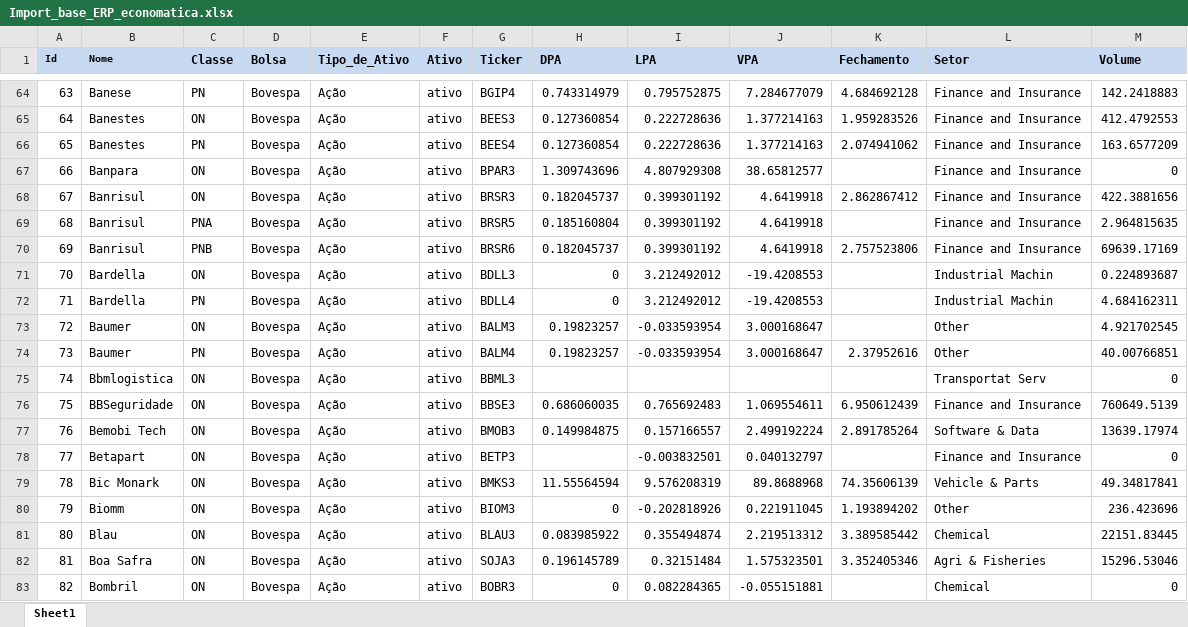
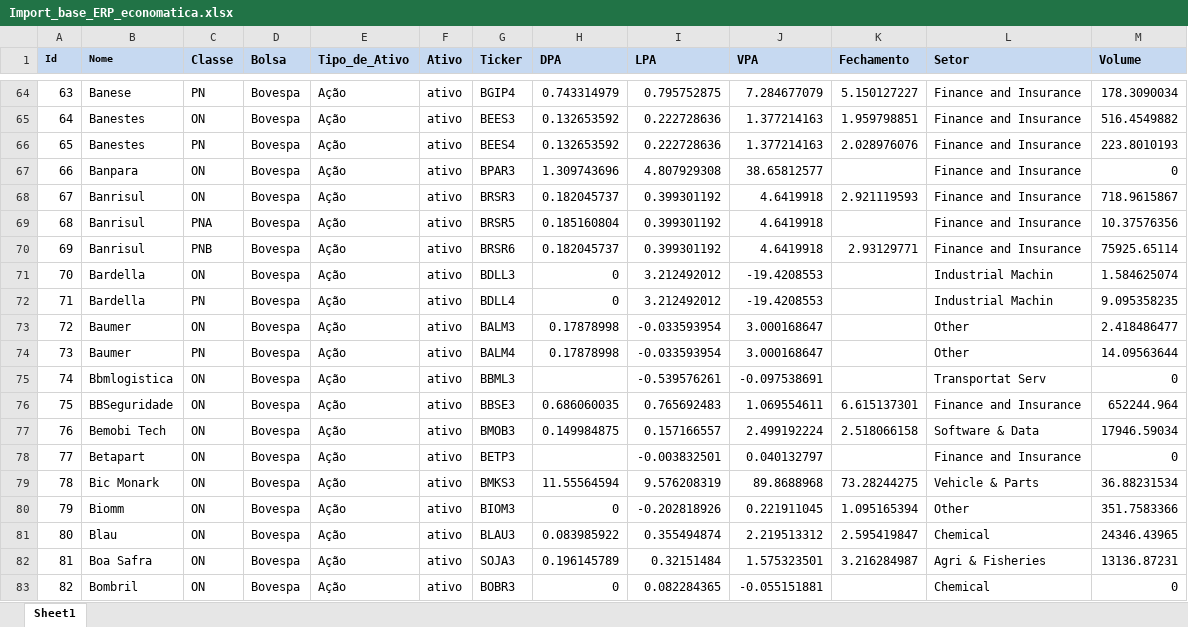
Before and after one commit to btebaldi/ERP, an Excel workbook: Database/Import_base_ERP_economatica.xlsx, sheet Sheet1, drawn as a sheet; only a part is shown, gaps mark what is left out; values as stored, in another font and other column widths than the file's, no borders; the diff covers the shown part only; the diff names each change by its address in the sheet, - before the commit and + after, or states it on an @@ line.

```diff
--- a/Database/Import_base_ERP_economatica.xlsx (sheet Sheet1)
+++ b/Database/Import_base_ERP_economatica.xlsx (sheet Sheet1)
-K64 (Fechamento): 4.684692128
+K64 (Fechamento): 5.150127227
-M64 (Volume): 142.2418883
+M64 (Volume): 178.3090034
-H65:H66 (DPA): 0.127360854
+H65:H66 (DPA): 0.132653592
-K65 (Fechamento): 1.959283526
+K65 (Fechamento): 1.959798851
-M65 (Volume): 412.4792553
+M65 (Volume): 516.4549882
-K66 (Fechamento): 2.074941062
+K66 (Fechamento): 2.028976076
-M66 (Volume): 163.6577209
+M66 (Volume): 223.8010193
-K68 (Fechamento): 2.862867412
+K68 (Fechamento): 2.921119593
-M68 (Volume): 422.3881656
+M68 (Volume): 718.9615867
-M69 (Volume): 2.964815635
+M69 (Volume): 10.37576356
-K70 (Fechamento): 2.757523806
+K70 (Fechamento): 2.93129771
-M70 (Volume): 69639.17169
+M70 (Volume): 75925.65114
-M71 (Volume): 0.224893687
+M71 (Volume): 1.584625074
-M72 (Volume): 4.684162311
+M72 (Volume): 9.095358235
-H73:H74 (DPA): 0.19823257
+H73:H74 (DPA): 0.17878998
-M73 (Volume): 4.921702545
+M73 (Volume): 2.418486477
-K74 (Fechamento): 2.37952616
+K74 (Fechamento): (empty)
-M74 (Volume): 40.00766851
+M74 (Volume): 14.09563644
-I75 (LPA): (empty)
+I75 (LPA): -0.539576261
-J75 (VPA): (empty)
+J75 (VPA): -0.097538691
-K76 (Fechamento): 6.950612439
+K76 (Fechamento): 6.615137301
-M76 (Volume): 760649.5139
+M76 (Volume): 652244.964
-K77 (Fechamento): 2.891785264
+K77 (Fechamento): 2.518066158
-M77 (Volume): 13639.17974
+M77 (Volume): 17946.59034
-K79 (Fechamento): 74.35606139
+K79 (Fechamento): 73.28244275
-M79 (Volume): 49.34817841
+M79 (Volume): 36.88231534
-K80 (Fechamento): 1.193894202
+K80 (Fechamento): 1.095165394
-M80 (Volume): 236.423696
+M80 (Volume): 351.7583366
-K81 (Fechamento): 3.389585442
+K81 (Fechamento): 2.595419847
-M81 (Volume): 22151.83445
+M81 (Volume): 24346.43965
-K82 (Fechamento): 3.352405346
+K82 (Fechamento): 3.216284987
-M82 (Volume): 15296.53046
+M82 (Volume): 13136.87231
```
Also changed, not shown: 3 added rows, 11 removed rows, 906 edited cells and row numbers in column A elsewhere in this sheet, Database/Add In Economatica.xlsx, Database/Serie de Equity Risk Premium.xlsx, 4 other files.
